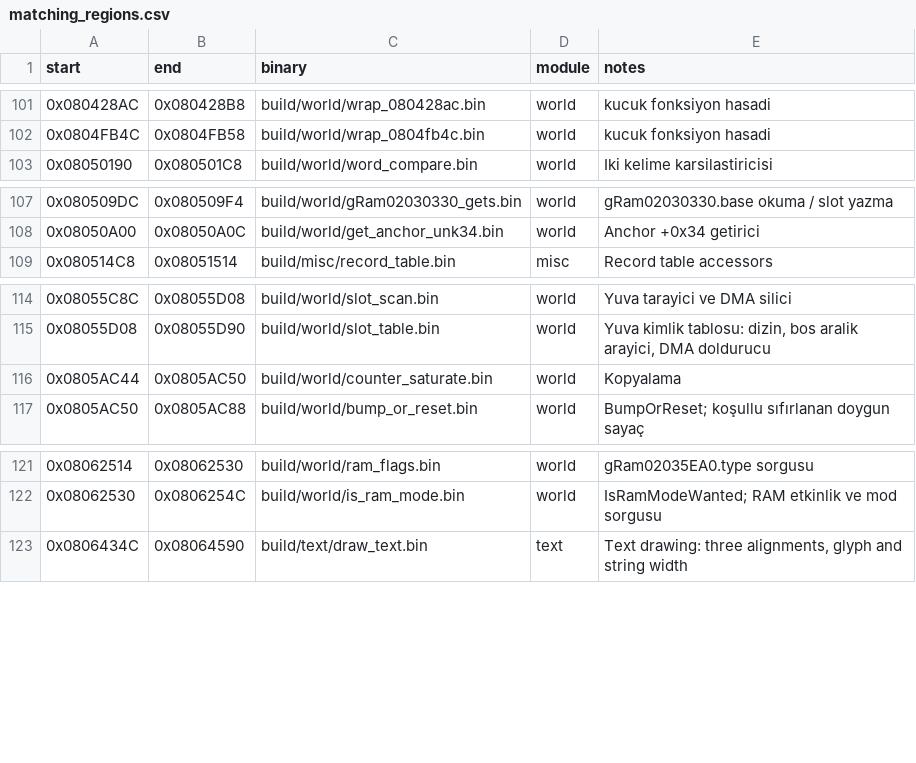
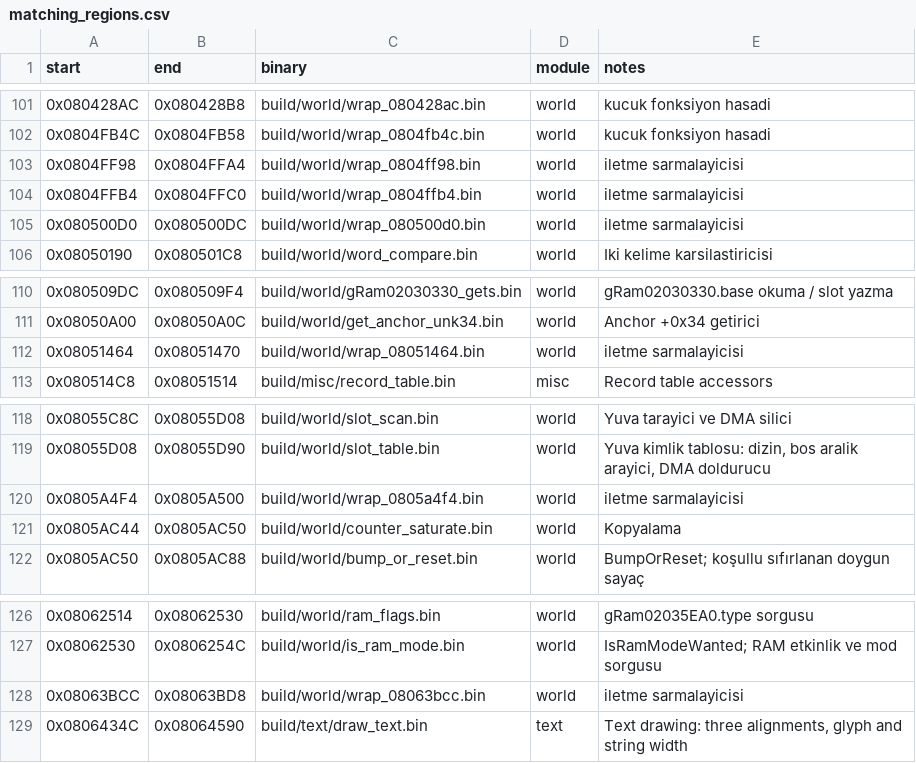
Before and after one commit to ahm3texe/gta-advance, a CSV file: data/matching_regions.csv, drawn as a sheet; only a part is shown, gaps mark what is left out; the diff names each change by its address in the sheet, - before the commit and + after, or states it on an @@ line.

```diff
--- a/data/matching_regions.csv
+++ b/data/matching_regions.csv
+row 103: 0x0804FF98 | 0x0804FFA4 | build/world/wrap_0804ff98.bin | world | iletme sarmalayicisi
+row 104: 0x0804FFB4 | 0x0804FFC0 | build/world/wrap_0804ffb4.bin | world | iletme sarmalayicisi
+row 105: 0x080500D0 | 0x080500DC | build/world/wrap_080500d0.bin | world | iletme sarmalayicisi
+row 112: 0x08051464 | 0x08051470 | build/world/wrap_08051464.bin | world | iletme sarmalayicisi
+row 120: 0x0805A4F4 | 0x0805A500 | build/world/wrap_0805a4f4.bin | world | iletme sarmalayicisi
+row 128: 0x08063BCC | 0x08063BD8 | build/world/wrap_08063bcc.bin | world | iletme sarmalayicisi
```
Also changed, not shown: data/c_sources.csv, data/functions.csv, 9 other files.
